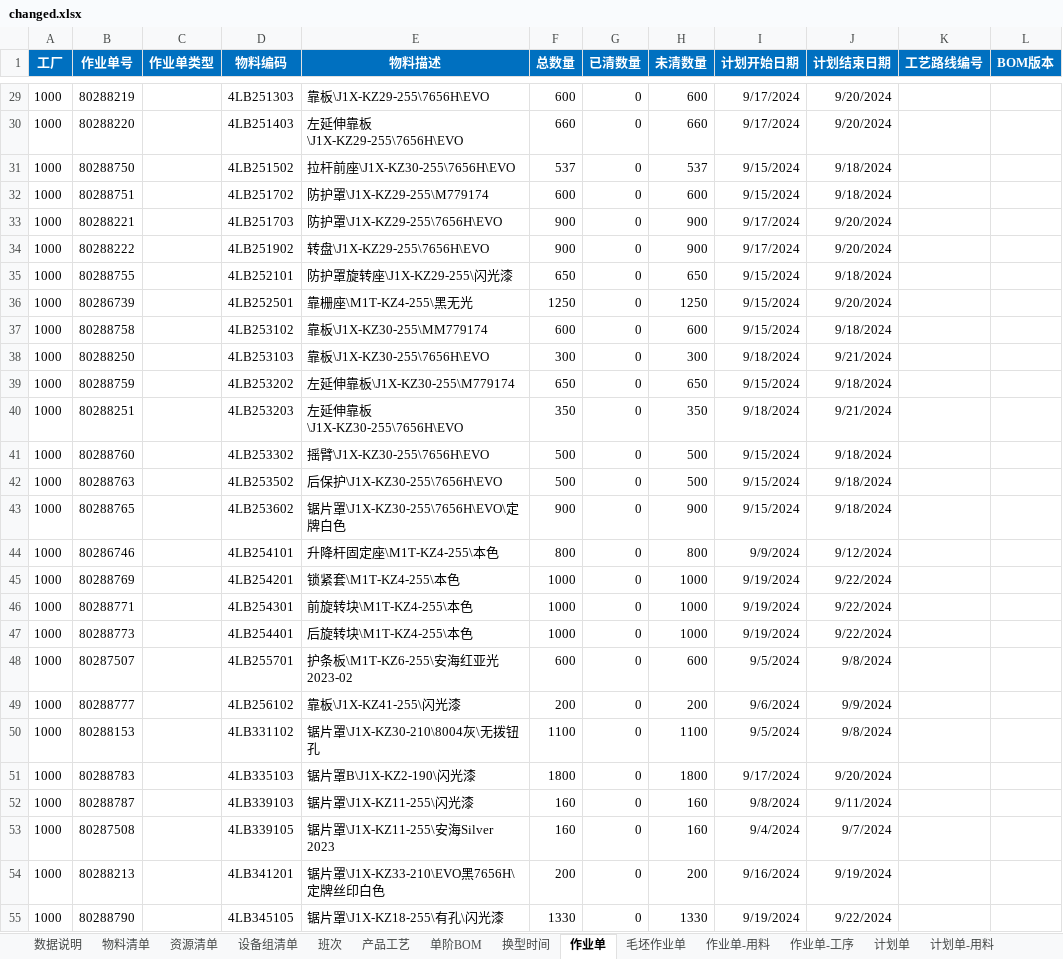
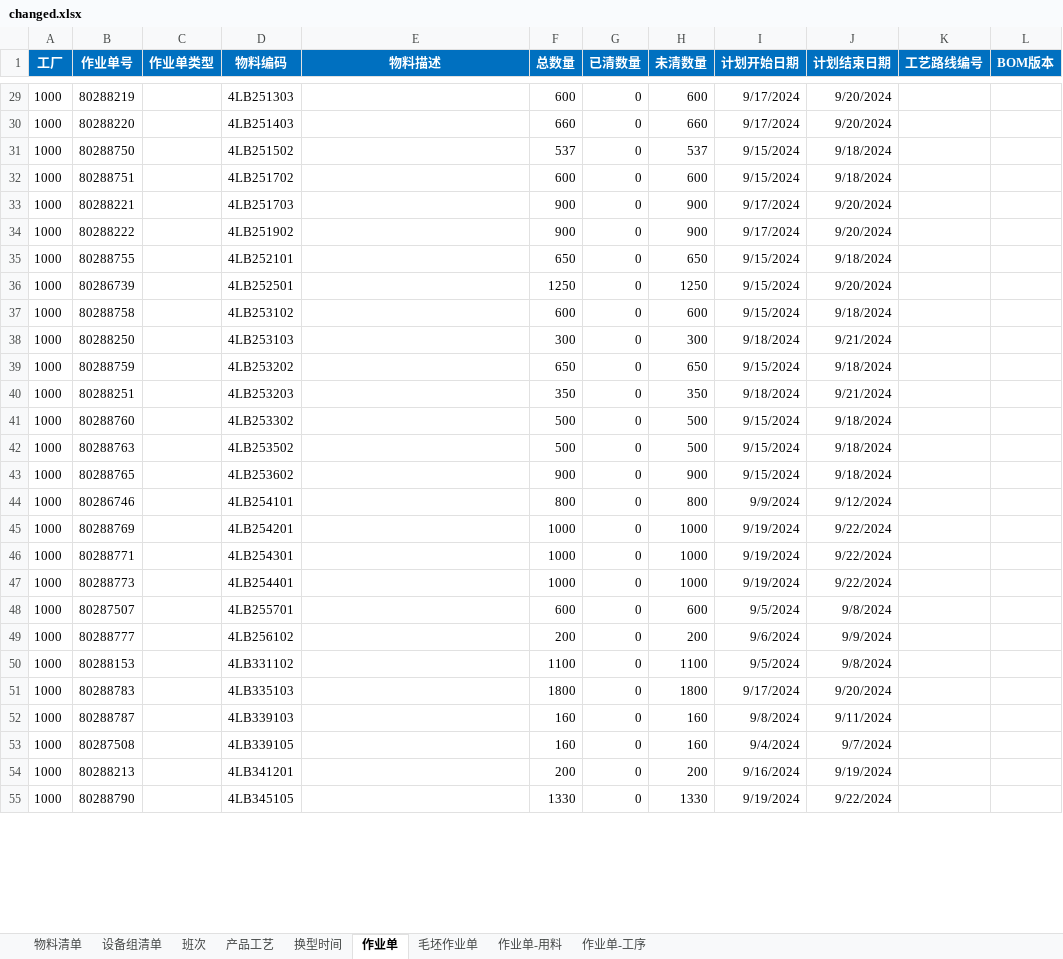
Before and after one commit to EasonCon/aps-demo, an Excel workbook: data/changed.xlsx, sheet 作业单, drawn as a sheet; only a part is shown, gaps mark what is left out; values as stored, in another font and other column widths than the file's, no borders; the diff covers the shown part only; the diff names each change by its address in the sheet, - before the commit and + after, or states it on an @@ line.

```diff
--- a/data/changed.xlsx (sheet 作业单)
+++ b/data/changed.xlsx (sheet 作业单)
-sheet tab: 数据说明
-sheet tab: 资源清单
-sheet tab: 单阶BOM
-sheet tab: 计划单
-sheet tab: 计划单-用料
-E29 (物料描述): 靠板\J1X-KZ29-255\7656H\EVO
+E29 (物料描述): (empty)
-E30 (物料描述): 左延伸靠板\J1X-KZ29-255\7656H\EVO
+E30 (物料描述): (empty)
-E31 (物料描述): 拉杆前座\J1X-KZ30-255\7656H\EVO
+E31 (物料描述): (empty)
-E32 (物料描述): 防护罩\J1X-KZ29-255\M779174
+E32 (物料描述): (empty)
-E33 (物料描述): 防护罩\J1X-KZ29-255\7656H\EVO
+E33 (物料描述): (empty)
-E34 (物料描述): 转盘\J1X-KZ29-255\7656H\EVO
+E34 (物料描述): (empty)
-E35 (物料描述): 防护罩旋转座\J1X-KZ29-255\闪光漆
+E35 (物料描述): (empty)
-E36 (物料描述): 靠栅座\M1T-KZ4-255\黑无光
+E36 (物料描述): (empty)
-E37 (物料描述): 靠板\J1X-KZ30-255\MM779174
+E37 (物料描述): (empty)
-E38 (物料描述): 靠板\J1X-KZ30-255\7656H\EVO
+E38 (物料描述): (empty)
-E39 (物料描述): 左延伸靠板\J1X-KZ30-255\M779174
+E39 (物料描述): (empty)
-E40 (物料描述): 左延伸靠板\J1X-KZ30-255\7656H\EVO
+E40 (物料描述): (empty)
-E41 (物料描述): 摇臂\J1X-KZ30-255\7656H\EVO
+E41 (物料描述): (empty)
-E42 (物料描述): 后保护\J1X-KZ30-255\7656H\EVO
+E42 (物料描述): (empty)
-E43 (物料描述): 锯片罩\J1X-KZ30-255\7656H\EVO\定牌白色
+E43 (物料描述): (empty)
-E44 (物料描述): 升降杆固定座\M1T-KZ4-255\本色
+E44 (物料描述): (empty)
-E45 (物料描述): 锁紧套\M1T-KZ4-255\本色
+E45 (物料描述): (empty)
-E46 (物料描述): 前旋转块\M1T-KZ4-255\本色
+E46 (物料描述): (empty)
-E47 (物料描述): 后旋转块\M1T-KZ4-255\本色
+E47 (物料描述): (empty)
-E48 (物料描述): 护条板\M1T-KZ6-255\安海红亚光2023-02
+E48 (物料描述): (empty)
-E49 (物料描述): 靠板\J1X-KZ41-255\闪光漆
+E49 (物料描述): (empty)
-E50 (物料描述): 锯片罩\J1X-KZ30-210\8004灰\无拨钮孔
+E50 (物料描述): (empty)
-E51 (物料描述): 锯片罩B\J1X-KZ2-190\闪光漆
+E51 (物料描述): (empty)
-E52 (物料描述): 锯片罩\J1X-KZ11-255\闪光漆
+E52 (物料描述): (empty)
-E53 (物料描述): 锯片罩\J1X-KZ11-255\安海Silver 2023
+E53 (物料描述): (empty)
-E54 (物料描述): 锯片罩\J1X-KZ33-210\EVO黑7656H\定牌丝印白色
+E54 (物料描述): (empty)
-E55 (物料描述): 锯片罩\J1X-KZ18-255\有孔\闪光漆
+E55 (物料描述): (empty)
```
Also changed, not shown: 47 edited cells elsewhere in this sheet, sheet 产品工艺, sheet 作业单-用料, sheet 物料清单, sheet 毛坯作业单, sheet 设备组清单, hidden cells, 1 other file.
